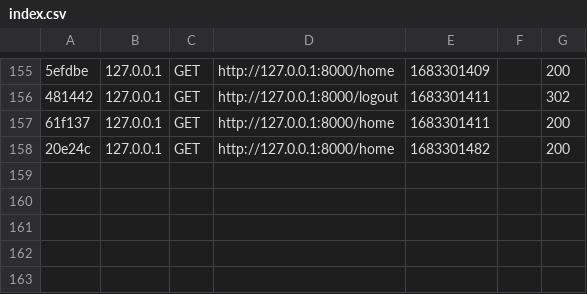
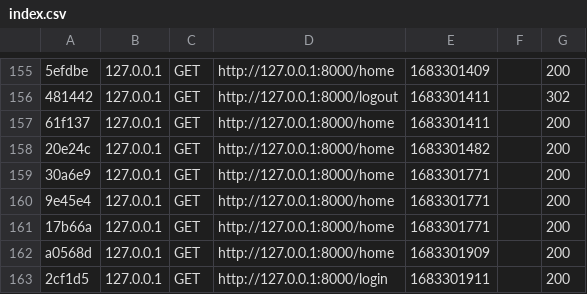
Before and after one commit to Douglas-AN/gameSymfony, a CSV file: var/cache/dev/profiler/index.csv, drawn as a sheet; only a part is shown, gaps mark what is left out; the diff names each change by its address in the sheet, - before the commit and + after, or states it on an @@ line.

```diff
--- a/var/cache/dev/profiler/index.csv
+++ b/var/cache/dev/profiler/index.csv
+row 159: 30a6e9 | 127.0.0.1 | GET | http://127.0.0.1:8000/home | 1683301771 |  | 200
+row 160: 9e45e4 | 127.0.0.1 | GET | http://127.0.0.1:8000/home | 1683301771 |  | 200
+row 161: 17b66a | 127.0.0.1 | GET | http://127.0.0.1:8000/home | 1683301771 |  | 200
+row 162: a0568d | 127.0.0.1 | GET | http://127.0.0.1:8000/home | 1683301909 |  | 200
+row 163: 2cf1d5 | 127.0.0.1 | GET | http://127.0.0.1:8000/login | 1683301911 |  | 200
```
Also changed, not shown: 7 other files.
